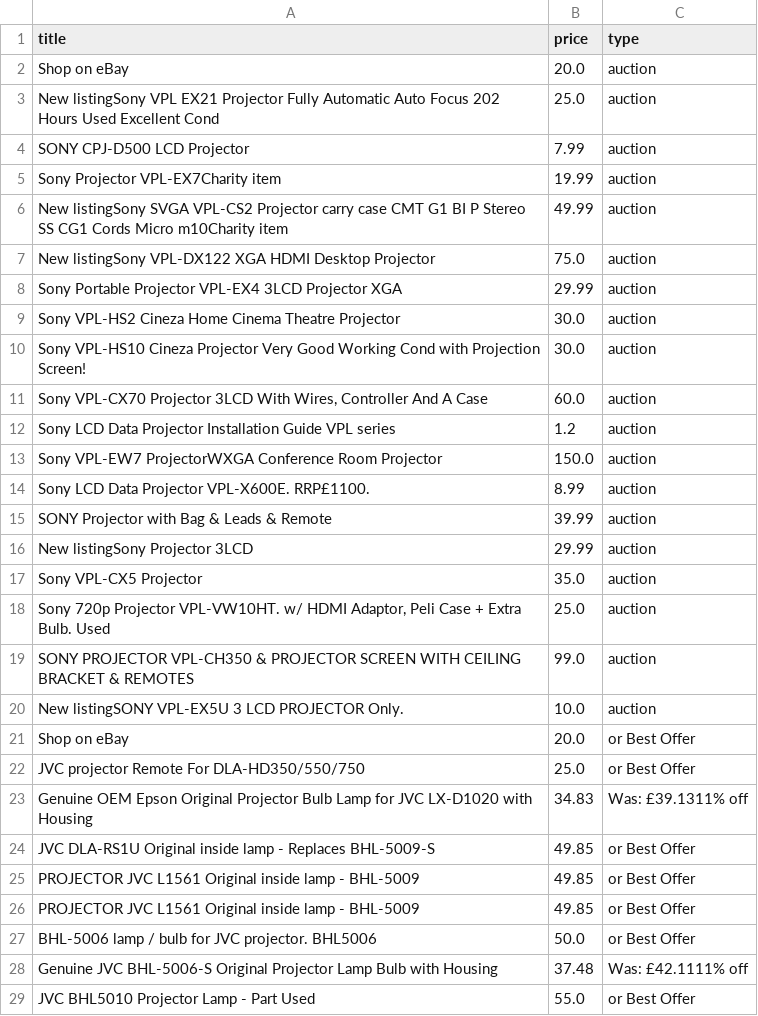
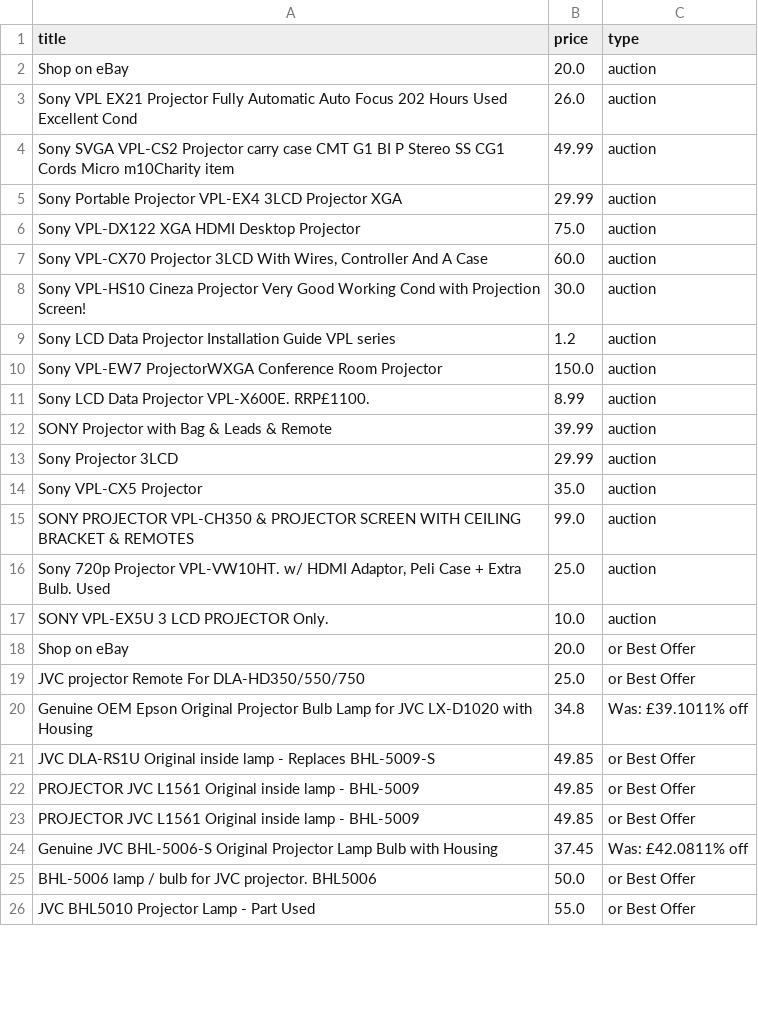
Before and after one commit to LFCottrell/Ebay_JVC, a CSV file: old_df.csv, drawn as a sheet; only a part is shown; the diff covers the shown part only.

```diff
--- a/old_df.csv
+++ b/old_df.csv
@@ -2,11 +2,8 @@ title,price,type
 Shop on eBay,20.0,auction
-New listingSony VPL EX21 Projector Fully Automatic Auto Focus 202 Hours Used Excellent Cond,25.0,auction
-SONY CPJ-D500 LCD Projector,7.99,auction
-Sony Projector VPL-EX7Charity item,19.99,auction
-New listingSony SVGA VPL-CS2 Projector carry case CMT G1 BI P Stereo SS CG1 Cords Micro m10Charity item,49.99,auction
-New listingSony VPL-DX122 XGA HDMI  Desktop Projector,75.0,auction
+Sony VPL EX21 Projector Fully Automatic Auto Focus 202 Hours Used Excellent Cond,26.0,auction
+Sony SVGA VPL-CS2 Projector carry case CMT G1 BI P Stereo SS CG1 Cords Micro m10Charity item,49.99,auction
 Sony Portable Projector VPL-EX4 3LCD Projector XGA,29.99,auction
-Sony VPL-HS2 Cineza Home Cinema Theatre Projector,30.0,auction
+Sony VPL-DX122 XGA HDMI  Desktop Projector,75.0,auction
+"Sony VPL-CX70 Projector 3LCD With Wires, Controller And A Case",60.0,auction
 Sony VPL-HS10 Cineza Projector Very Good Working Cond with Projection Screen!,30.0,auction
-"Sony VPL-CX70 Projector 3LCD With Wires, Controller And A Case",60.0,auction
 Sony LCD Data Projector Installation Guide VPL series,1.2,auction
@@ -15,10 +12,10 @@ Sony LCD Data Projector VPL-X600E. RRP£1100. ,8.99,auction
 SONY Projector with Bag & Leads & Remote,39.99,auction
-New listingSony  Projector 3LCD,29.99,auction
+Sony  Projector 3LCD,29.99,auction
 Sony VPL-CX5 Projector,35.0,auction
+SONY PROJECTOR VPL-CH350 & PROJECTOR SCREEN WITH CEILING BRACKET & REMOTES,99.0,auction
 "Sony 720p Projector VPL-VW10HT. w/ HDMI Adaptor, Peli Case + Extra Bulb. Used",25.0,auction
-SONY PROJECTOR VPL-CH350 & PROJECTOR SCREEN WITH CEILING BRACKET & REMOTES,99.0,auction
-New listingSONY VPL-EX5U 3 LCD PROJECTOR Only.,10.0,auction
+SONY VPL-EX5U 3 LCD PROJECTOR Only.,10.0,auction
 Shop on eBay,20.0,or Best Offer
 JVC projector Remote For DLA-HD350/550/750 ,25.0,or Best Offer
-Genuine OEM Epson Original Projector Bulb Lamp for JVC LX-D1020 with Housing,34.83,Was: £39.1311% off
+Genuine OEM Epson Original Projector Bulb Lamp for JVC LX-D1020 with Housing,34.8,Was: £39.1011% off
 JVC DLA-RS1U Original inside lamp - Replaces BHL-5009-S,49.85,or Best Offer
@@ -26,4 +23,4 @@ PROJECTOR JVC L1561 Original inside lamp - BHL-5009,49.85,or Best Offer
 PROJECTOR JVC L1561 Original inside lamp - BHL-5009,49.85,or Best Offer
+Genuine JVC BHL-5006-S Original Projector Lamp Bulb with Housing,37.45,Was: £42.0811% off
 BHL-5006 lamp / bulb for JVC projector. BHL5006,50.0,or Best Offer
-Genuine JVC BHL-5006-S Original Projector Lamp Bulb with Housing,37.48,Was: £42.1111% off
 JVC BHL5010 Projector Lamp - Part Used,55.0,or Best Offer
```
Also changed, not shown: 4 added rows, 4 removed rows, 29 moved rows and 15 edited cells elsewhere in this file, new_df.csv, output_auction.csv, 1 other file.
